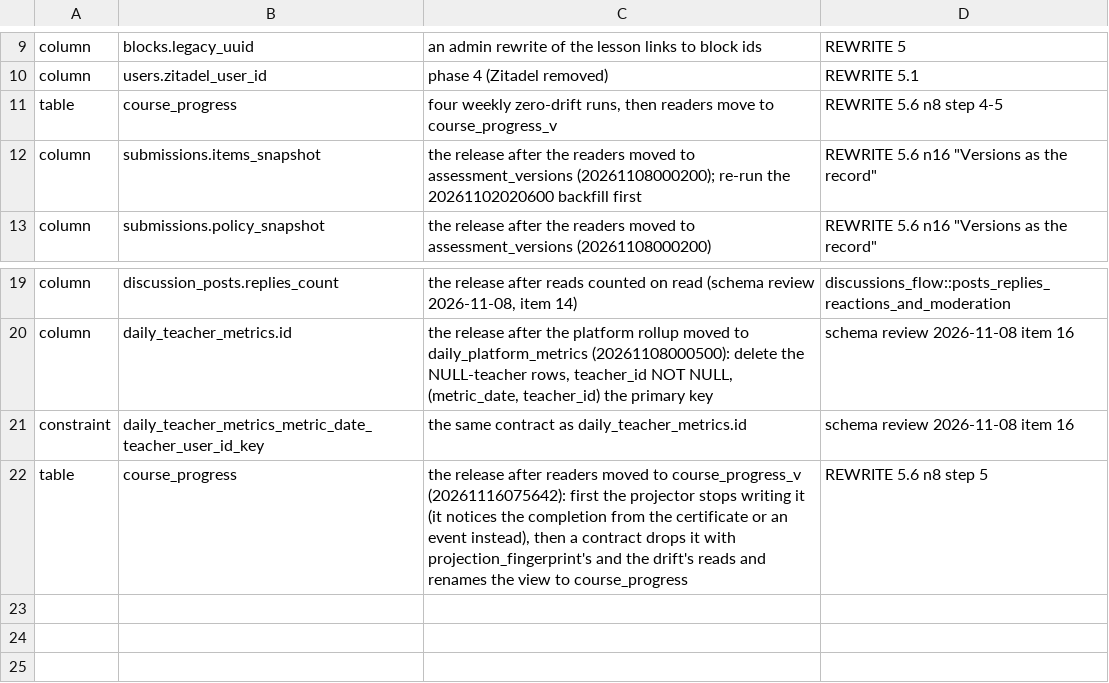
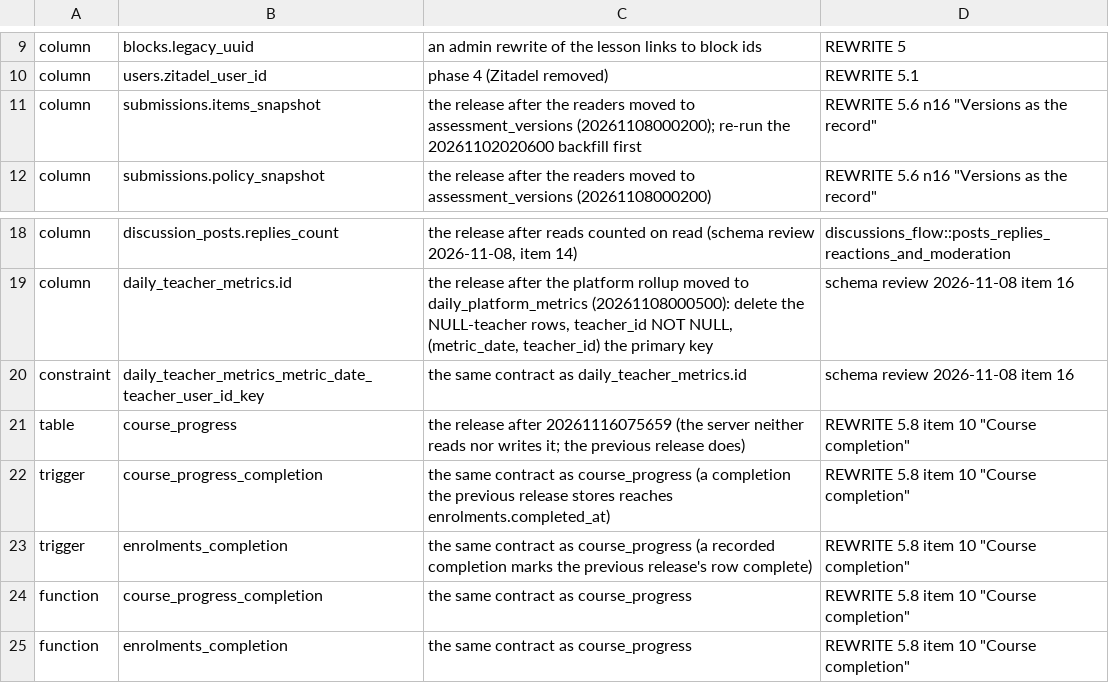
Before and after one commit to Meirbek-dev/ashyk-bilim, a TSV file: apps/server/crates/db/pending-contracts.tsv, drawn as a sheet; only a part is shown, gaps mark what is left out.

```diff
--- a/apps/server/crates/db/pending-contracts.tsv
+++ b/apps/server/crates/db/pending-contracts.tsv
@@ -10,3 +10,2 @@ column	blocks.legacy_uuid	an admin rewrite of the lesson links to block ids	REWR
 column	users.zitadel_user_id	phase 4 (Zitadel removed)	REWRITE 5.1
-table	course_progress	four weekly zero-drift runs, then readers move to course_progress_v	REWRITE 5.6 n8 step 4-5
 column	submissions.items_snapshot	the release after the readers moved to assessment_versions (20261108000200); re-run the 20261102020600 backfill first	REWRITE 5.6 n16 "Versions as the record"
@@ -21,2 +20,6 @@ column	daily_teacher_metrics.id	the release after the platform rollup moved to d
 constraint	daily_teacher_metrics_metric_date_teacher_user_id_key	the same contract as daily_teacher_metrics.id	schema review 2026-11-08 item 16
-table	course_progress	the release after readers moved to course_progress_v (20261116075642): first the projector stops writing it (it notices the completion from the certificate or an event instead), then a contract drops it with projection_fingerprint's and the drift's reads and renames the view to course_progress	REWRITE 5.6 n8 step 5
+table	course_progress	the release after 20261116075659 (the server neither reads nor writes it; the previous release does)	REWRITE 5.8 item 10 "Course completion"
+trigger	course_progress_completion	the same contract as course_progress (a completion the previous release stores reaches enrolments.completed_at)	REWRITE 5.8 item 10 "Course completion"
+trigger	enrolments_completion	the same contract as course_progress (a recorded completion marks the previous release's row complete)	REWRITE 5.8 item 10 "Course completion"
+function	course_progress_completion	the same contract as course_progress	REWRITE 5.8 item 10 "Course completion"
+function	enrolments_completion	the same contract as course_progress	REWRITE 5.8 item 10 "Course completion"
```
Also changed, not shown: 21 other files.
